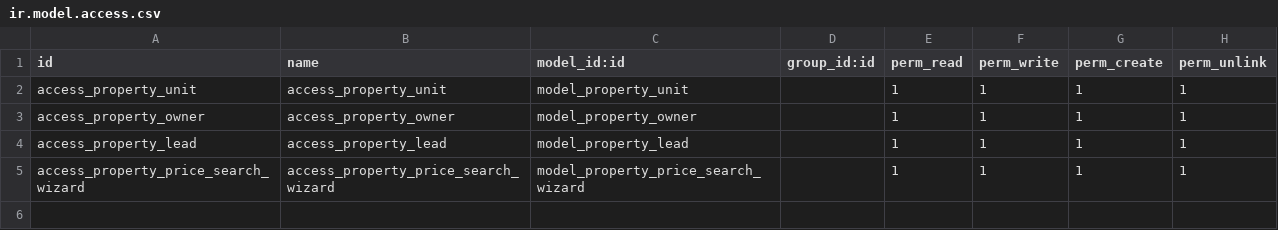
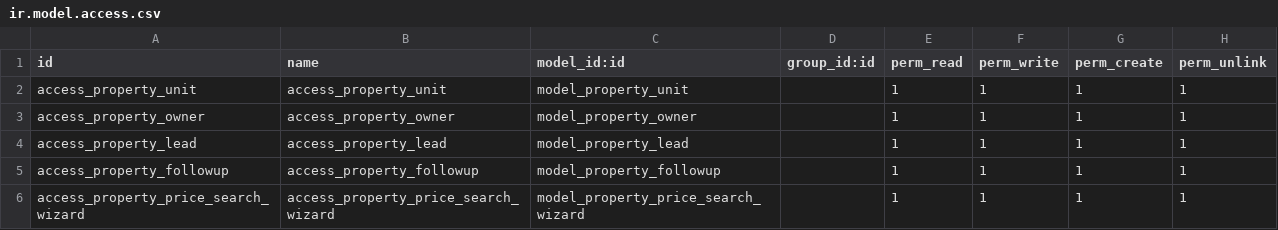
Before and after one commit to mohammedheshm/Rewad_Real_Estate, a CSV file: security/ir.model.access.csv, drawn as a sheet; the diff names each change by its address in the sheet, - before the commit and + after, or states it on an @@ line.

Commit message:
Create Follow up model

```diff
--- a/security/ir.model.access.csv
+++ b/security/ir.model.access.csv
+row 5: access_property_followup | access_property_followup | model_property_followup |  | 1 | 1 | 1 | 1
```
Also changed, not shown: 7 other files.
